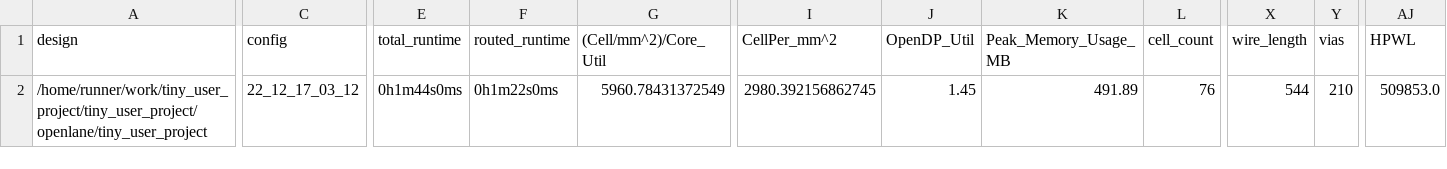
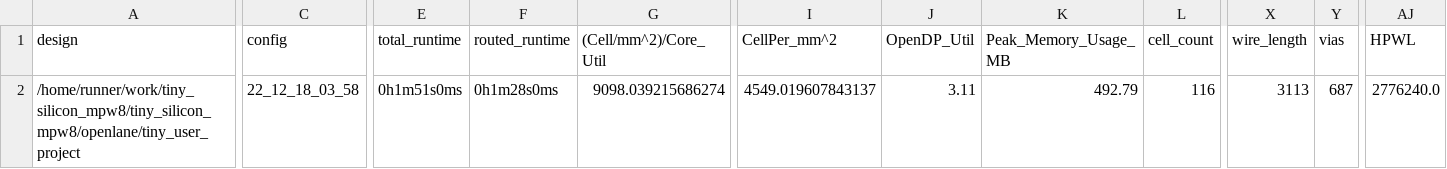
Before and after one commit to shaos/tiny_silicon_mpw8, a CSV file: signoff/tiny_user_project/metrics.csv, drawn as a sheet; only a part is shown, gaps mark what is left out; the diff covers the shown part only; the diff names each change by its address in the sheet, - before the commit and + after, or states it on an @@ line.

Commit message:
harden project [skip ci]

```diff
--- a/signoff/tiny_user_project/metrics.csv
+++ b/signoff/tiny_user_project/metrics.csv
-A2 (design): /home/runner/work/tiny_user_project/tiny_user_project/openlane/tiny_user_project
+A2 (design): /home/runner/work/tiny_silicon_mpw8/tiny_silicon_mpw8/openlane/tiny_user_project
-C2 (config): 22_12_17_03_12
+C2 (config): 22_12_18_03_58
-E2 (total_runtime): 0h1m44s0ms
+E2 (total_runtime): 0h1m51s0ms
-F2 (routed_runtime): 0h1m22s0ms
+F2 (routed_runtime): 0h1m28s0ms
-G2 ((Cell/mm^2)/Core_Util): 5960.78431372549
+G2 ((Cell/mm^2)/Core_Util): 9098.039215686274
-I2 (CellPer_mm^2): 2980.392156862745
+I2 (CellPer_mm^2): 4549.019607843137
-J2 (OpenDP_Util): 1.45
+J2 (OpenDP_Util): 3.11
-K2 (Peak_Memory_Usage_MB): 491.89
+K2 (Peak_Memory_Usage_MB): 492.79
-L2 (cell_count): 76
+L2 (cell_count): 116
-X2 (wire_length): 544
+X2 (wire_length): 3113
-Y2 (vias): 210
+Y2 (vias): 687
-AJ2 (HPWL): 509853.0
+AJ2 (HPWL): 2776240.0
```
Also changed, not shown: 13 edited cells elsewhere in this file, signoff/user_project_wrapper/metrics.csv, 29 other files.
